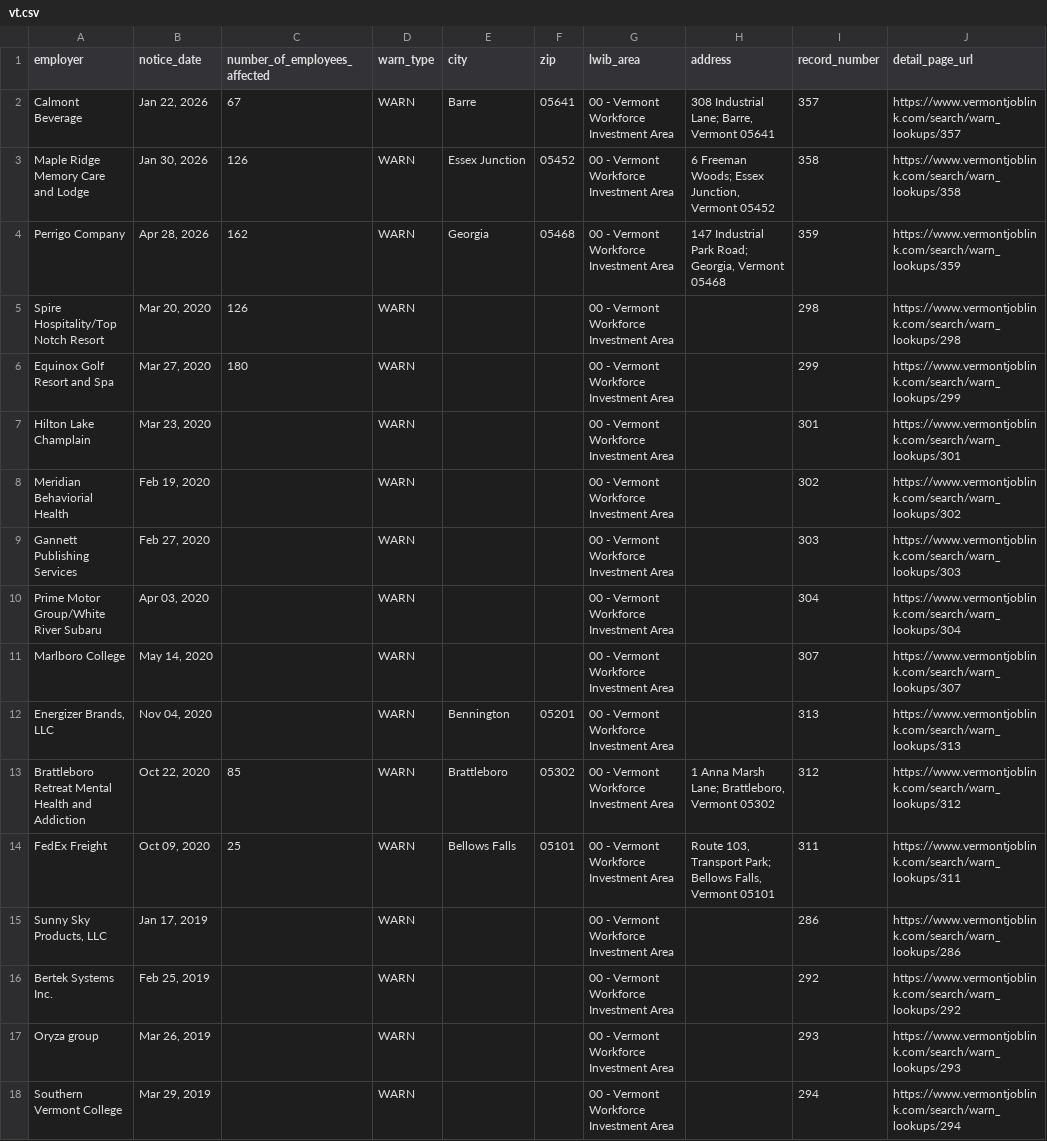
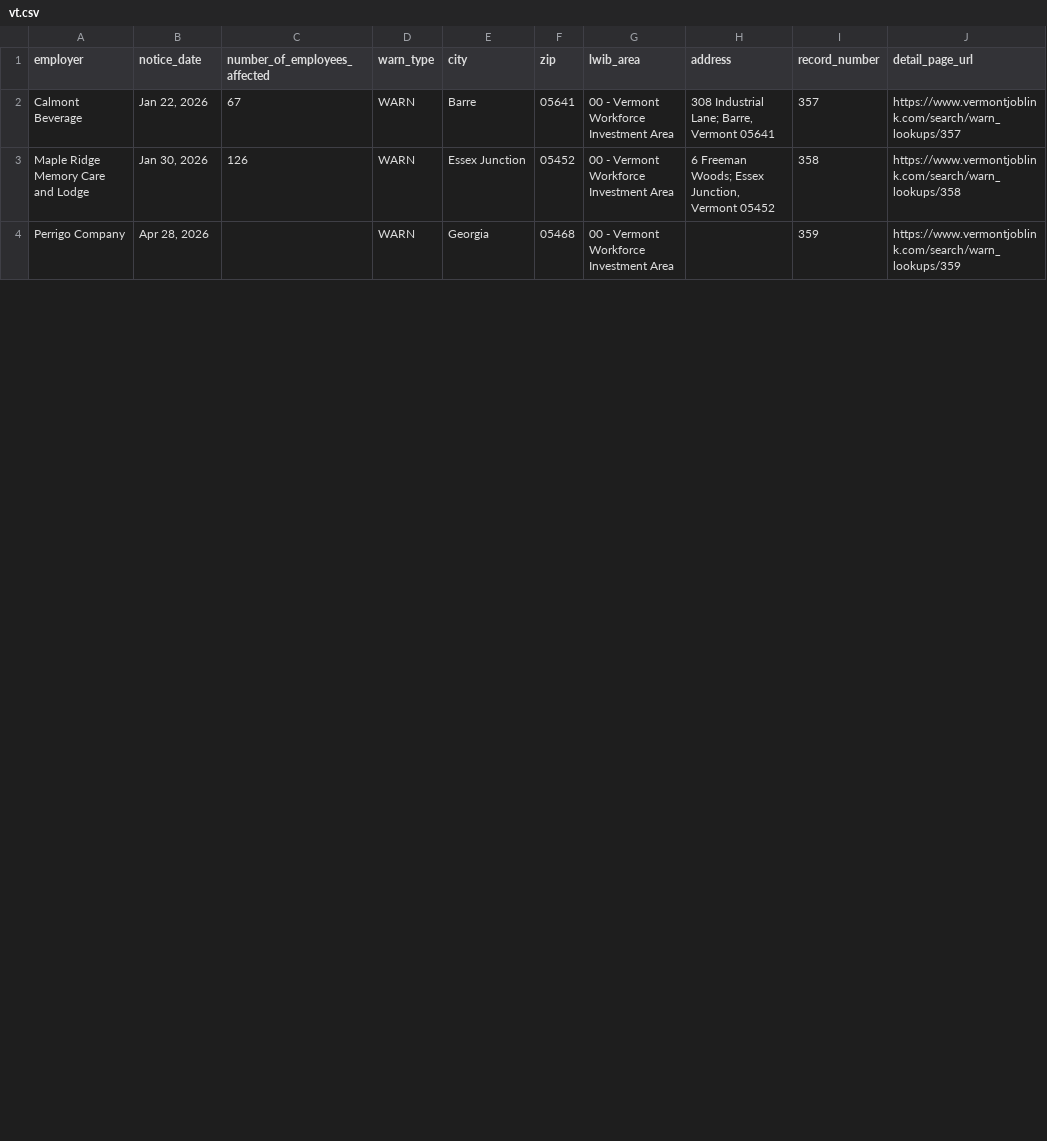
Before and after one commit to FTS-IE/github-actions-tut, a CSV file: data/vt.csv, drawn as a sheet; only a part is shown; the diff covers the shown part only.

```diff
--- a/data/vt.csv
+++ b/data/vt.csv
@@ -3,16 +3,2 @@ Calmont Beverage,"Jan 22, 2026",67,WARN,Barre,05641,00 - Vermont Workforce Inves
 Maple Ridge Memory Care and Lodge,"Jan 30, 2026",126,WARN,Essex Junction,05452,00 - Vermont Workforce Investment Area,"6 Freeman Woods; Essex Junction, Vermont 05452",358,https://www.vermontjoblink.com/search/warn_lookups/358
-Perrigo Company,"Apr 28, 2026",162,WARN,Georgia,05468,00 - Vermont Workforce Investment Area,"147 Industrial Park Road; Georgia, Vermont 05468",359,https://www.vermontjoblink.com/search/warn_lookups/359
-Spire Hospitality/Top Notch Resort,"Mar 20, 2020",126,WARN,,,00 - Vermont Workforce Investment Area,,298,https://www.vermontjoblink.com/search/warn_lookups/298
-Equinox Golf Resort and Spa,"Mar 27, 2020",180,WARN,,,00 - Vermont Workforce Investment Area,,299,https://www.vermontjoblink.com/search/warn_lookups/299
-Hilton Lake Champlain,"Mar 23, 2020",,WARN,,,00 - Vermont Workforce Investment Area,,301,https://www.vermontjoblink.com/search/warn_lookups/301
-Meridian Behaviorial Health,"Feb 19, 2020",,WARN,,,00 - Vermont Workforce Investment Area,,302,https://www.vermontjoblink.com/search/warn_lookups/302
-Gannett Publishing Services,"Feb 27, 2020",,WARN,,,00 - Vermont Workforce Investment Area,,303,https://www.vermontjoblink.com/search/warn_lookups/303
-Prime Motor Group/White River Subaru,"Apr 03, 2020",,WARN,,,00 - Vermont Workforce Investment Area,,304,https://www.vermontjoblink.com/search/warn_lookups/304
-Marlboro College,"May 14, 2020",,WARN,,,00 - Vermont Workforce Investment Area,,307,https://www.vermontjoblink.com/search/warn_lookups/307
-"Energizer Brands, LLC","Nov 04, 2020",,WARN,Bennington,05201,00 - Vermont Workforce Investment Area,,313,https://www.vermontjoblink.com/search/warn_lookups/313
-Brattleboro Retreat Mental Health and Addiction,"Oct 22, 2020",85,WARN,Brattleboro,05302,00 - Vermont Workforce Investment Area,"1 Anna Marsh Lane; Brattleboro, Vermont 05302",312,https://www.vermontjoblink.com/search/warn_lookups/312
-FedEx Freight,"Oct 09, 2020",25,WARN,Bellows Falls,05101,00 - Vermont Workforce Investment Area,"Route 103, Transport Park; Bellows Falls, Vermont 05101",311,https://www.vermontjoblink.com/search/warn_lookups/311
-"Sunny Sky Products, LLC","Jan 17, 2019",,WARN,,,00 - Vermont Workforce Investment Area,,286,https://www.vermontjoblink.com/search/warn_lookups/286
-Bertek Systems Inc.,"Feb 25, 2019",,WARN,,,00 - Vermont Workforce Investment Area,,292,https://www.vermontjoblink.com/search/warn_lookups/292
-Oryza group,"Mar 26, 2019",,WARN,,,00 - Vermont Workforce Investment Area,,293,https://www.vermontjoblink.com/search/warn_lookups/293
-Southern Vermont College,"Mar 29, 2019",,WARN,,,00 - Vermont Workforce Investment Area,,294,https://www.vermontjoblink.com/search/warn_lookups/294
+Perrigo Company,"Apr 28, 2026",,WARN,Georgia,05468,00 - Vermont Workforce Investment Area,,359,https://www.vermontjoblink.com/search/warn_lookups/359
```
Also changed, not shown: 4 added rows, 4 removed rows and 12 edited cells elsewhere in this file, data/az.csv, data/de.csv, 8 other files.
